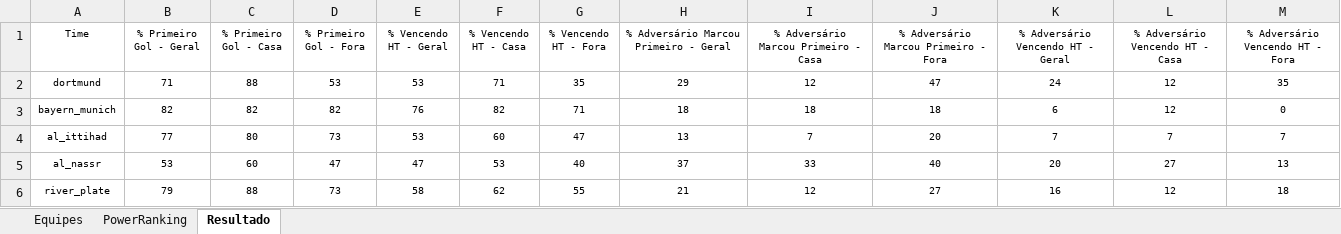
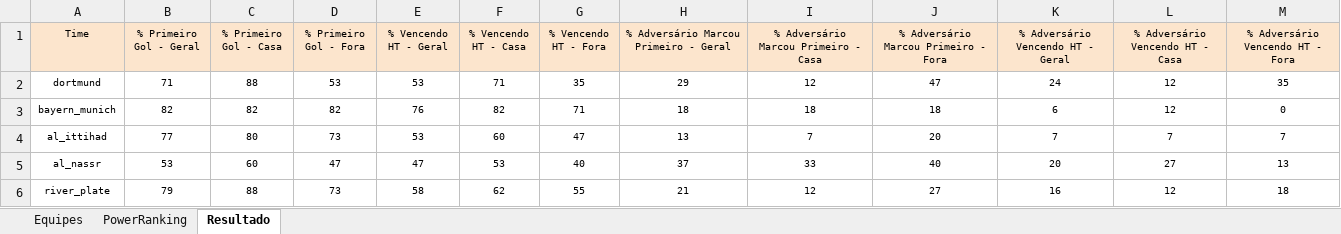
Before and after one commit to holiveira92/crawler-betting-statistics, an Excel workbook: AnalisePrimeiroGolFavoritos-HiagoTrader.xlsm, sheet Resultado, drawn as a sheet; only a part is shown; values as stored, in another font and other column widths than the file's, no borders; conditional formats not drawn; the diff names each change by its address in the sheet, - before the commit and + after, or states it on an @@ line.

Commit message:
ajustes macro

```diff
--- a/AnalisePrimeiroGolFavoritos-HiagoTrader.xlsm (sheet Resultado)
+++ b/AnalisePrimeiroGolFavoritos-HiagoTrader.xlsm (sheet Resultado)
-A1:M1 fill: none
+A1:M1 fill: #FCE5CD
```
